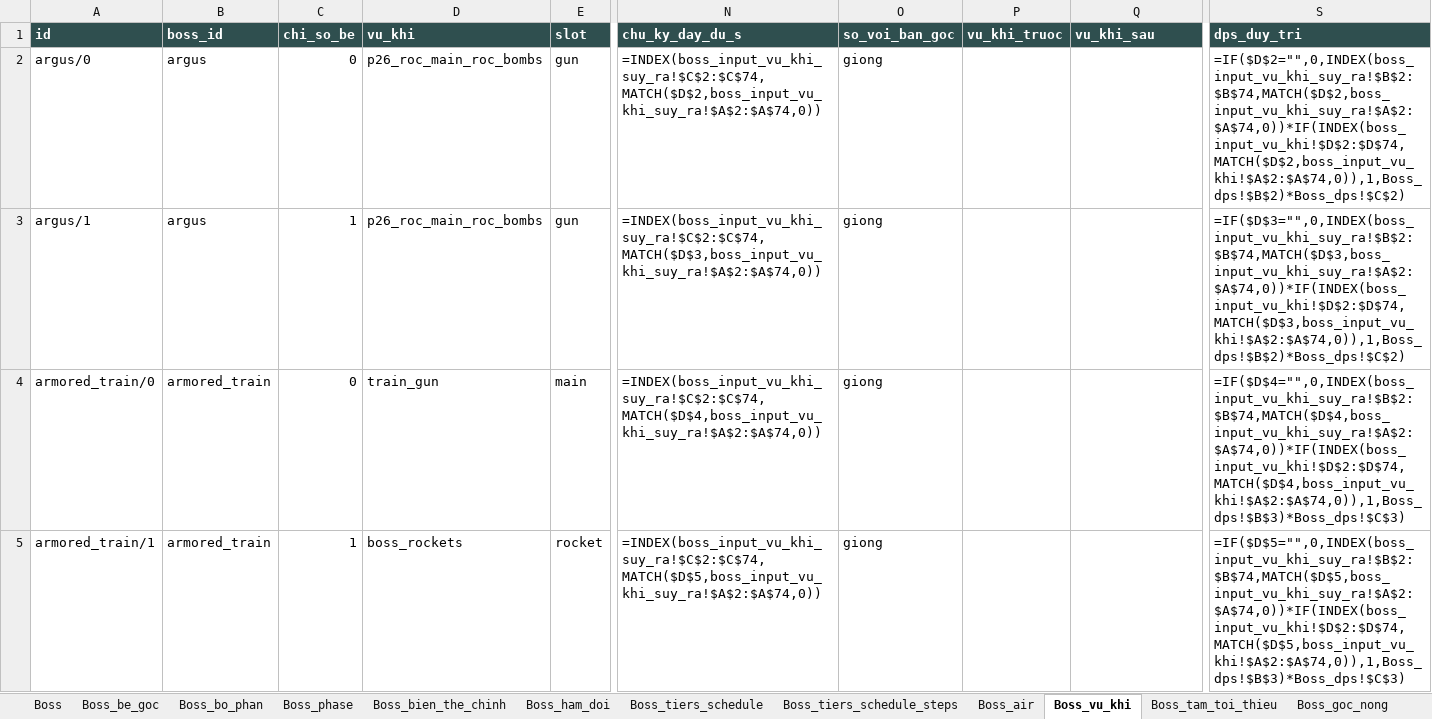
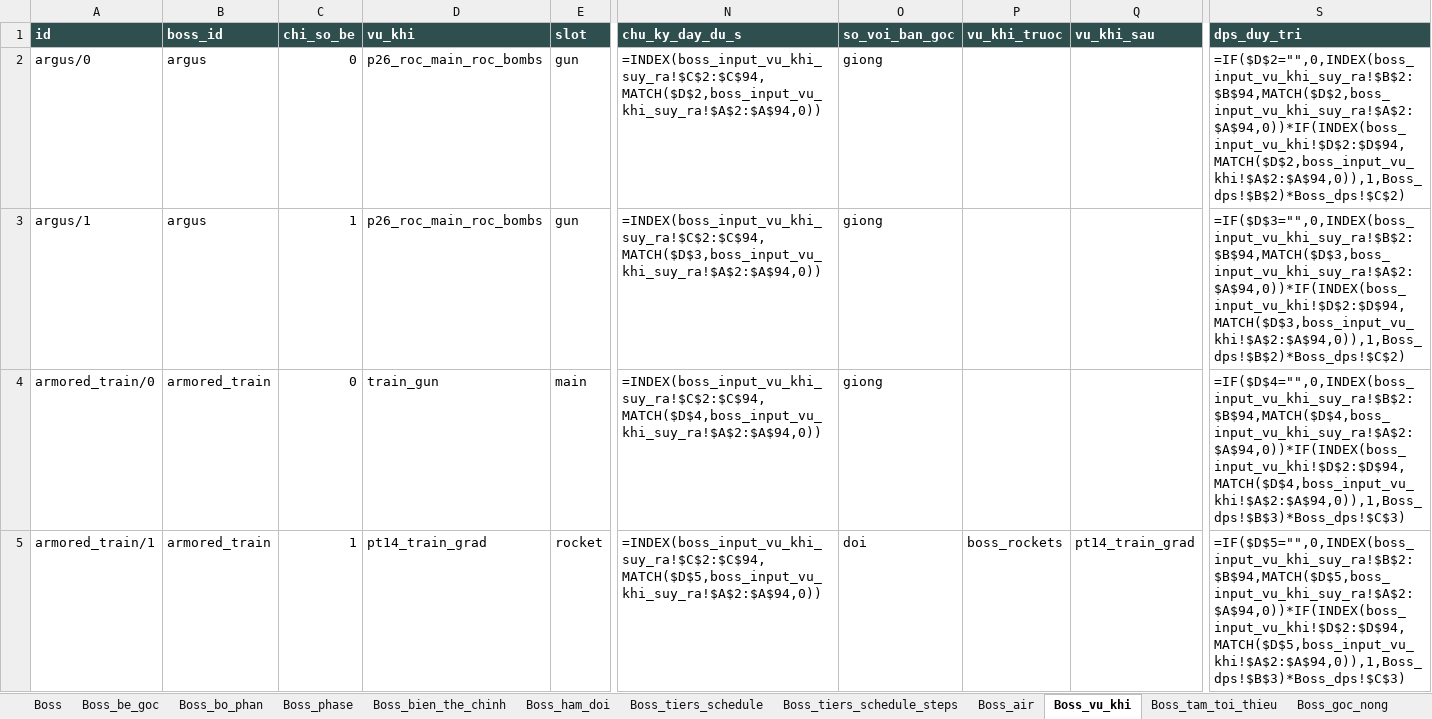
Before and after one commit to Winka173/machine-bridage, an Excel workbook: Docs/export/current/02_boss.xlsx, sheet Boss_vu_khi, drawn as a sheet; only a part is shown, gaps mark what is left out; values as stored, in another font and other column widths than the file's, no borders; formulas without a stored value are shown as written; the diff covers the shown part only; the diff names each change by its address in the sheet, - before the commit and + after, or states it on an @@ line.

```diff
--- a/Docs/export/current/02_boss.xlsx (sheet Boss_vu_khi)
+++ b/Docs/export/current/02_boss.xlsx (sheet Boss_vu_khi)
-N2 (chu_ky_day_du_s): =INDEX(boss_input_vu_khi_suy_ra!$C$2:$C$74,MATCH($D$2,boss_input_vu_khi_suy_ra!$A$2:$A$74,0))
+N2 (chu_ky_day_du_s): =INDEX(boss_input_vu_khi_suy_ra!$C$2:$C$94,MATCH($D$2,boss_input_vu_khi_suy_ra!$A$2:$A$94,0))
-S2 (dps_duy_tri): =IF($D$2="",0,INDEX(boss_input_vu_khi_suy_ra!$B$2:$B$74,MATCH($D$2,boss_input_vu_khi_suy_ra!$A$2:$A$74,0))*IF(INDEX(boss_input_vu_khi!$D$2:$D$74,MATCH($D$2,boss_input_vu_khi!$A$2:$A$74,0)),1,Boss_dps!$B$2)*Boss_dps!$C$2)
+S2 (dps_duy_tri): =IF($D$2="",0,INDEX(boss_input_vu_khi_suy_ra!$B$2:$B$94,MATCH($D$2,boss_input_vu_khi_suy_ra!$A$2:$A$94,0))*IF(INDEX(boss_input_vu_khi!$D$2:$D$94,MATCH($D$2,boss_input_vu_khi!$A$2:$A$94,0)),1,Boss_dps!$B$2)*Boss_dps!$C$2)
-N3 (chu_ky_day_du_s): =INDEX(boss_input_vu_khi_suy_ra!$C$2:$C$74,MATCH($D$3,boss_input_vu_khi_suy_ra!$A$2:$A$74,0))
+N3 (chu_ky_day_du_s): =INDEX(boss_input_vu_khi_suy_ra!$C$2:$C$94,MATCH($D$3,boss_input_vu_khi_suy_ra!$A$2:$A$94,0))
-S3 (dps_duy_tri): =IF($D$3="",0,INDEX(boss_input_vu_khi_suy_ra!$B$2:$B$74,MATCH($D$3,boss_input_vu_khi_suy_ra!$A$2:$A$74,0))*IF(INDEX(boss_input_vu_khi!$D$2:$D$74,MATCH($D$3,boss_input_vu_khi!$A$2:$A$74,0)),1,Boss_dps!$B$2)*Boss_dps!$C$2)
+S3 (dps_duy_tri): =IF($D$3="",0,INDEX(boss_input_vu_khi_suy_ra!$B$2:$B$94,MATCH($D$3,boss_input_vu_khi_suy_ra!$A$2:$A$94,0))*IF(INDEX(boss_input_vu_khi!$D$2:$D$94,MATCH($D$3,boss_input_vu_khi!$A$2:$A$94,0)),1,Boss_dps!$B$2)*Boss_dps!$C$2)
-N4 (chu_ky_day_du_s): =INDEX(boss_input_vu_khi_suy_ra!$C$2:$C$74,MATCH($D$4,boss_input_vu_khi_suy_ra!$A$2:$A$74,0))
+N4 (chu_ky_day_du_s): =INDEX(boss_input_vu_khi_suy_ra!$C$2:$C$94,MATCH($D$4,boss_input_vu_khi_suy_ra!$A$2:$A$94,0))
-S4 (dps_duy_tri): =IF($D$4="",0,INDEX(boss_input_vu_khi_suy_ra!$B$2:$B$74,MATCH($D$4,boss_input_vu_khi_suy_ra!$A$2:$A$74,0))*IF(INDEX(boss_input_vu_khi!$D$2:$D$74,MATCH($D$4,boss_input_vu_khi!$A$2:$A$74,0)),1,Boss_dps!$B$3)*Boss_dps!$C$3)
+S4 (dps_duy_tri): =IF($D$4="",0,INDEX(boss_input_vu_khi_suy_ra!$B$2:$B$94,MATCH($D$4,boss_input_vu_khi_suy_ra!$A$2:$A$94,0))*IF(INDEX(boss_input_vu_khi!$D$2:$D$94,MATCH($D$4,boss_input_vu_khi!$A$2:$A$94,0)),1,Boss_dps!$B$3)*Boss_dps!$C$3)
-D5 (vu_khi): boss_rockets
+D5 (vu_khi): pt14_train_grad
-N5 (chu_ky_day_du_s): =INDEX(boss_input_vu_khi_suy_ra!$C$2:$C$74,MATCH($D$5,boss_input_vu_khi_suy_ra!$A$2:$A$74,0))
+N5 (chu_ky_day_du_s): =INDEX(boss_input_vu_khi_suy_ra!$C$2:$C$94,MATCH($D$5,boss_input_vu_khi_suy_ra!$A$2:$A$94,0))
-O5 (so_voi_ban_goc): giong
+O5 (so_voi_ban_goc): doi
-P5 (vu_khi_truoc): (empty)
+P5 (vu_khi_truoc): boss_rockets
-Q5 (vu_khi_sau): (empty)
+Q5 (vu_khi_sau): pt14_train_grad
-S5 (dps_duy_tri): =IF($D$5="",0,INDEX(boss_input_vu_khi_suy_ra!$B$2:$B$74,MATCH($D$5,boss_input_vu_khi_suy_ra!$A$2:$A$74,0))*IF(INDEX(boss_input_vu_khi!$D$2:$D$74,MATCH($D$5,boss_input_vu_khi!$A$2:$A$74,0)),1,Boss_dps!$B$3)*Boss_dps!$C$3)
+S5 (dps_duy_tri): =IF($D$5="",0,INDEX(boss_input_vu_khi_suy_ra!$B$2:$B$94,MATCH($D$5,boss_input_vu_khi_suy_ra!$A$2:$A$94,0))*IF(INDEX(boss_input_vu_khi!$D$2:$D$94,MATCH($D$5,boss_input_vu_khi!$A$2:$A$94,0)),1,Boss_dps!$B$3)*Boss_dps!$C$3)
```
Also changed, not shown: 35 added rows and 441 edited cells elsewhere in this sheet, sheet Boss_tam_toi_thieu, sheet Boss_hieu_qua, sheet Boss_so_sanh_that, sheet Boss, sheet Boss_be_goc, sheet boss_input_vu_khi_suy_ra, 13 more sheets, other sheet tabs, Docs/export/current/00_index.xlsx, Docs/export/current/01_chien_dau.xlsx, 17 other files.
